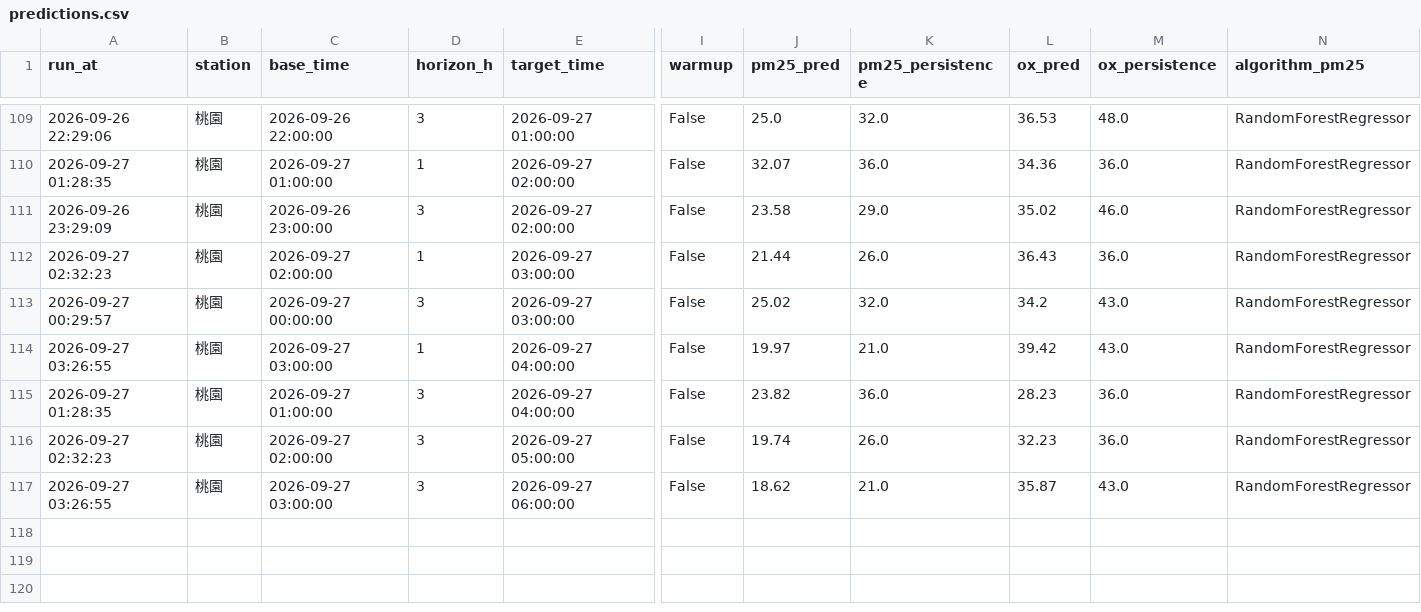
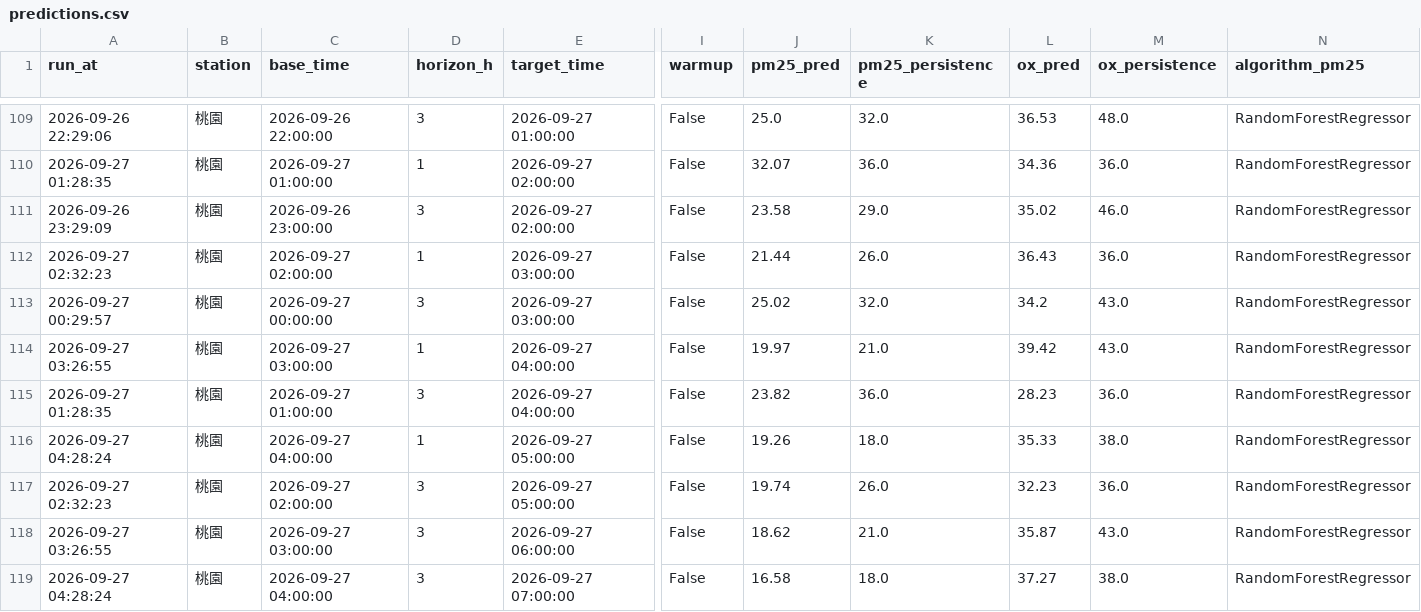
Before and after one commit to kachio-lab/Taoyuan-Air-Quality-Monitor, a CSV file: data/monitor/predictions.csv, drawn as a sheet; only a part is shown, gaps mark what is left out; rows hold the shown columns only; the diff names each change by its address in the sheet, - before the commit and + after, or states it on an @@ line.

```diff
--- a/data/monitor/predictions.csv
+++ b/data/monitor/predictions.csv
+row 116: 2026-09-27 04:28:24 | 桃園 | 2026-09-27 04:00:00 | 1 | 2026-09-27 05:00:00 | False | 19.26 | 18.0 | 35.33 | 38.0 | RandomForestRegressor
+row 119: 2026-09-27 04:28:24 | 桃園 | 2026-09-27 04:00:00 | 3 | 2026-09-27 07:00:00 | False | 16.58 | 18.0 | 37.27 | 38.0 | RandomForestRegressor
```
Also changed, not shown: data/monitor/observations.csv, data/monitor/scores.csv, 2 other files.
